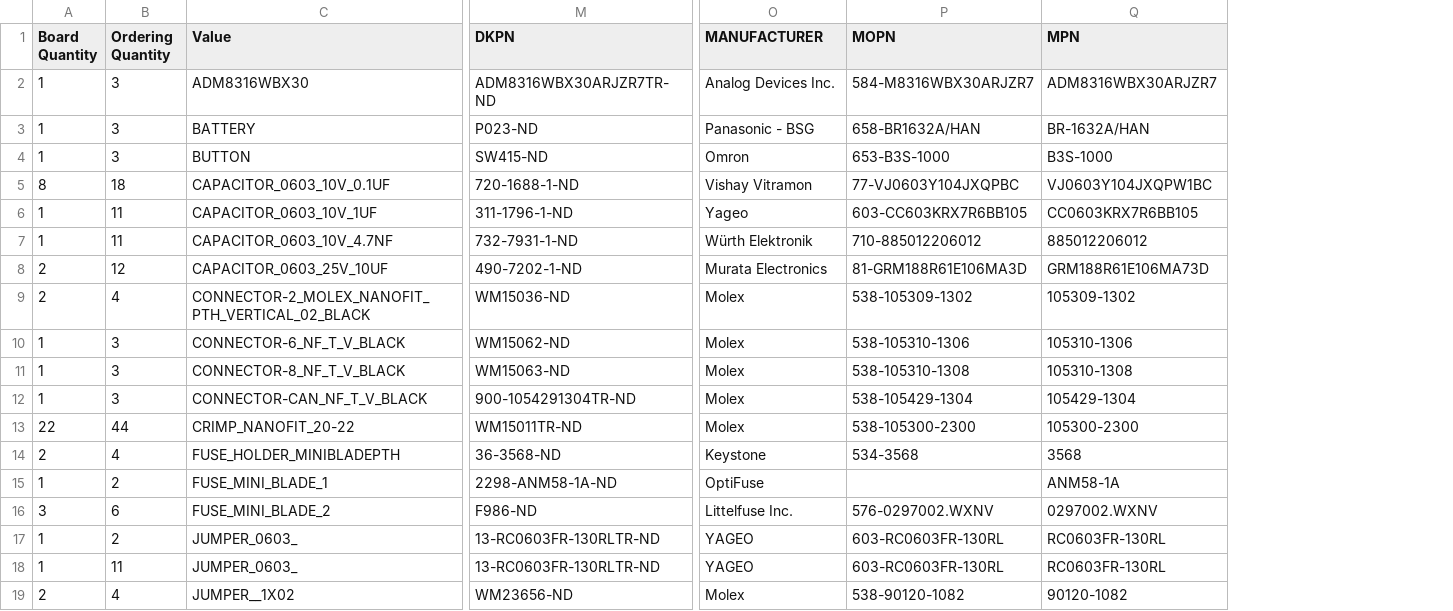
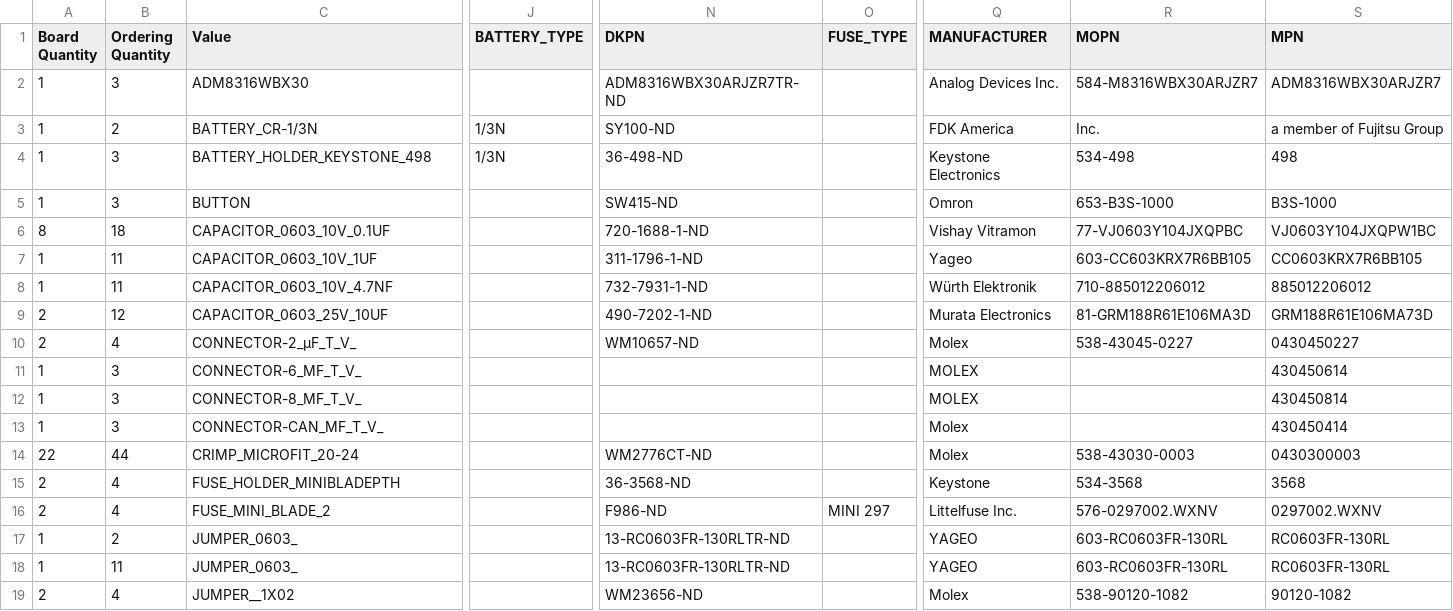
Before and after one commit to hytech-racing/circuits-2022, a CSV file: EAGLE Board Designs/External Boards/Charger Control Board/Order files/Charger Control Board rev7.csv, drawn as a sheet; only a part is shown, gaps mark what is left out; removed rows and columns are numbered as before the commit, all else as after; rows hold the shown columns only; the diff covers the shown part only; the diff names each change by its address in the sheet, - before the commit and + after, or states it on an @@ line.

Commit message:
ordering files

```diff
--- a/EAGLE Board Designs/External Boards/Charger Control Board/Order files/Charger Control Board rev7.csv
+++ b/EAGLE Board Designs/External Boards/Charger Control Board/Order files/Charger Control Board rev7.csv
+column J (BATTERY_TYPE), empty
+column O (FUSE_TYPE), row 16: MINI 297
-row 3: 1 | 3 | BATTERY | P023-ND | Panasonic - BSG | 658-BR1632A/HAN | BR-1632A/HAN
+row 3: 1 | 2 | BATTERY_CR-1/3N | 1/3N | SY100-ND |  | FDK America | Inc. | a member of Fujitsu Group
+row 4: 1 | 3 | BATTERY_HOLDER_KEYSTONE_498 | 1/3N | 36-498-ND |  | Keystone Electronics | 534-498 | 498
-C10 (Value): CONNECTOR-2_MOLEX_NANOFIT_PTH_VERTICAL_02_BLACK
+C10 (Value): CONNECTOR-2_μF_T_V_
-N10 (DKPN): WM15036-ND
+N10 (DKPN): WM10657-ND
-R10 (MOPN): 538-105309-1302
+R10 (MOPN): 538-43045-0227
-S10 (MPN): 105309-1302
+S10 (MPN): 0430450227
-C11 (Value): CONNECTOR-6_NF_T_V_BLACK
+C11 (Value): CONNECTOR-6_MF_T_V_
-N11 (DKPN): WM15062-ND
+N11 (DKPN): (empty)
-Q11:Q12 (MANUFACTURER): Molex
+Q11:Q12 (MANUFACTURER): MOLEX
-R11 (MOPN): 538-105310-1306
+R11 (MOPN): (empty)
-S11 (MPN): 105310-1306
+S11 (MPN): 430450614
-C12 (Value): CONNECTOR-8_NF_T_V_BLACK
+C12 (Value): CONNECTOR-8_MF_T_V_
-N12 (DKPN): WM15063-ND
+N12 (DKPN): (empty)
-R12 (MOPN): 538-105310-1308
+R12 (MOPN): (empty)
-S12 (MPN): 105310-1308
+S12 (MPN): 430450814
-C13 (Value): CONNECTOR-CAN_NF_T_V_BLACK
+C13 (Value): CONNECTOR-CAN_MF_T_V_
-N13 (DKPN): 900-1054291304TR-ND
+N13 (DKPN): (empty)
-R13 (MOPN): 538-105429-1304
+R13 (MOPN): (empty)
-S13 (MPN): 105429-1304
+S13 (MPN): 430450414
-C14 (Value): CRIMP_NANOFIT_20-22
+C14 (Value): CRIMP_MICROFIT_20-24
-N14 (DKPN): WM15011TR-ND
+N14 (DKPN): WM2776CT-ND
-R14 (MOPN): 538-105300-2300
+R14 (MOPN): 538-43030-0003
-S14 (MPN): 105300-2300
+S14 (MPN): 0430300003
-row 15: 1 | 2 | FUSE_MINI_BLADE_1 | 2298-ANM58-1A-ND | OptiFuse |  | ANM58-1A
-A16 (Board Quantity): 3
+A16 (Board Quantity): 2
-B16 (Ordering Quantity): 6
+B16 (Ordering Quantity): 4
```
Also changed, not shown: 1 added row, 1 removed row and 24 edited cells elsewhere in this file, 2 other files.
